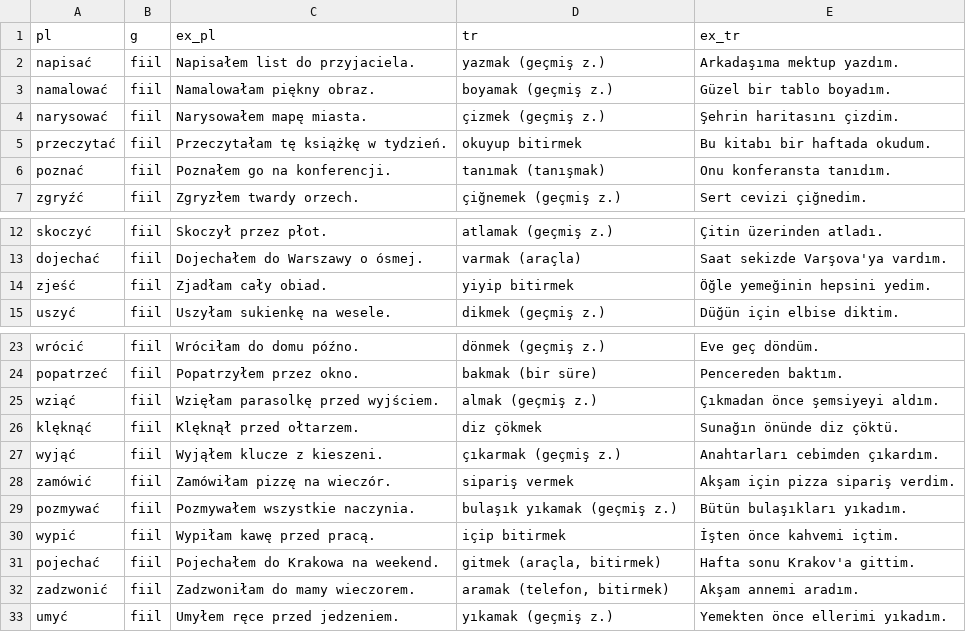
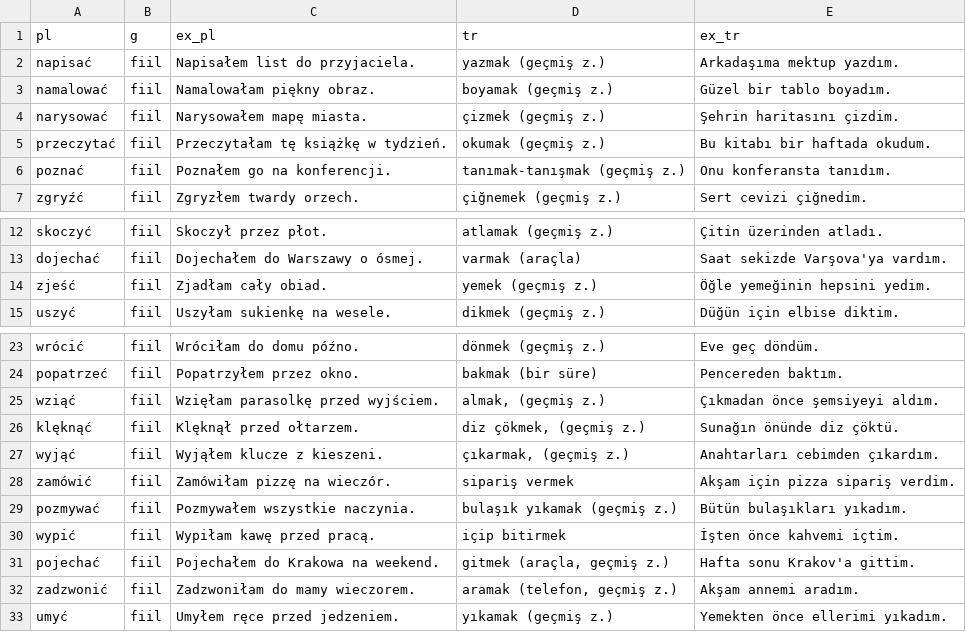
Before and after one commit to mituncer/flashcard_tr, a CSV file: czasowniki-dokonane.csv, drawn as a sheet; only a part is shown, gaps mark what is left out.

Commit message:
Update czasowniki-dokonane.csv

```diff
--- a/czasowniki-dokonane.csv
+++ b/czasowniki-dokonane.csv
@@ -4,4 +4,4 @@ namalować|fiil|Namalowałam piękny obraz.|boyamak (geçmiş z.)|Güzel bir tab
 narysować|fiil|Narysowałem mapę miasta.|çizmek (geçmiş z.)|Şehrin haritasını çizdim.
-przeczytać|fiil|Przeczytałam tę książkę w tydzień.|okuyup bitirmek|Bu kitabı bir haftada okudum.
-poznać|fiil|Poznałem go na konferencji.|tanımak (tanışmak)|Onu konferansta tanıdım.
+przeczytać|fiil|Przeczytałam tę książkę w tydzień.|okumak (geçmiş z.)|Bu kitabı bir haftada okudum.
+poznać|fiil|Poznałem go na konferencji.|tanımak-tanışmak (geçmiş z.)|Onu konferansta tanıdım.
 zgryźć|fiil|Zgryzłem twardy orzech.|çiğnemek (geçmiş z.)|Sert cevizi çiğnedim.
@@ -13,3 +13,3 @@ skoczyć|fiil|Skoczył przez płot.|atlamak (geçmiş z.)|Çitin üzerinden atla
 dojechać|fiil|Dojechałem do Warszawy o ósmej.|varmak (araçla)|Saat sekizde Varşova'ya vardım.
-zjeść|fiil|Zjadłam cały obiad.|yiyip bitirmek|Öğle yemeğinin hepsini yedim.
+zjeść|fiil|Zjadłam cały obiad.|yemek (geçmiş z.)|Öğle yemeğinin hepsini yedim.
 uszyć|fiil|Uszyłam sukienkę na wesele.|dikmek (geçmiş z.)|Düğün için elbise diktim.
@@ -24,5 +24,5 @@ wrócić|fiil|Wróciłam do domu późno.|dönmek (geçmiş z.)|Eve geç döndü
 popatrzeć|fiil|Popatrzyłem przez okno.|bakmak (bir süre)|Pencereden baktım.
-wziąć|fiil|Wzięłam parasolkę przed wyjściem.|almak (geçmiş z.)|Çıkmadan önce şemsiyeyi aldım.
-klęknąć|fiil|Klęknął przed ołtarzem.|diz çökmek|Sunağın önünde diz çöktü.
-wyjąć|fiil|Wyjąłem klucze z kieszeni.|çıkarmak (geçmiş z.)|Anahtarları cebimden çıkardım.
+wziąć|fiil|Wzięłam parasolkę przed wyjściem.|almak, (geçmiş z.)|Çıkmadan önce şemsiyeyi aldım.
+klęknąć|fiil|Klęknął przed ołtarzem.|diz çökmek, (geçmiş z.)|Sunağın önünde diz çöktü.
+wyjąć|fiil|Wyjąłem klucze z kieszeni.|çıkarmak, (geçmiş z.)|Anahtarları cebimden çıkardım.
 zamówić|fiil|Zamówiłam pizzę na wieczór.|sipariş vermek|Akşam için pizza sipariş verdim.
@@ -30,4 +30,4 @@ pozmywać|fiil|Pozmywałem wszystkie naczynia.|bulaşık yıkamak (geçmiş z.)|
 wypić|fiil|Wypiłam kawę przed pracą.|içip bitirmek|İşten önce kahvemi içtim.
-pojechać|fiil|Pojechałem do Krakowa na weekend.|gitmek (araçla, bitirmek)|Hafta sonu Krakov'a gittim.
-zadzwonić|fiil|Zadzwoniłam do mamy wieczorem.|aramak (telefon, bitirmek)|Akşam annemi aradım.
+pojechać|fiil|Pojechałem do Krakowa na weekend.|gitmek (araçla, geçmiş z.)|Hafta sonu Krakov'a gittim.
+zadzwonić|fiil|Zadzwoniłam do mamy wieczorem.|aramak (telefon, geçmiş z.)|Akşam annemi aradım.
 umyć|fiil|Umyłem ręce przed jedzeniem.|yıkamak (geçmiş z.)|Yemekten önce ellerimi yıkadım.
```
